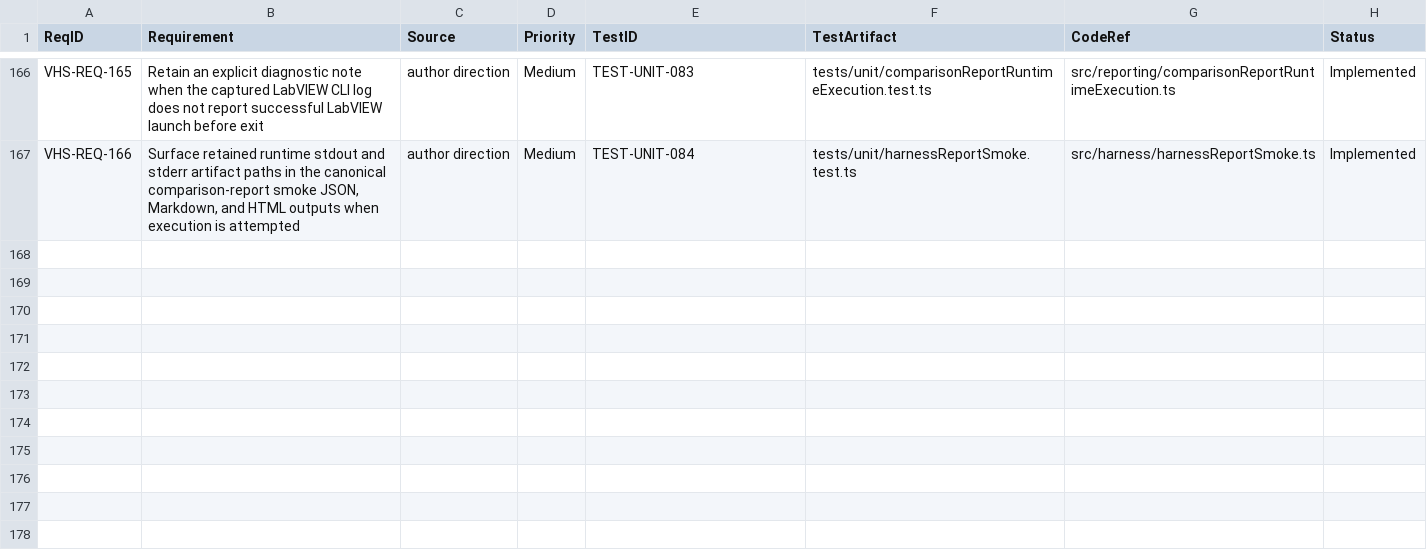
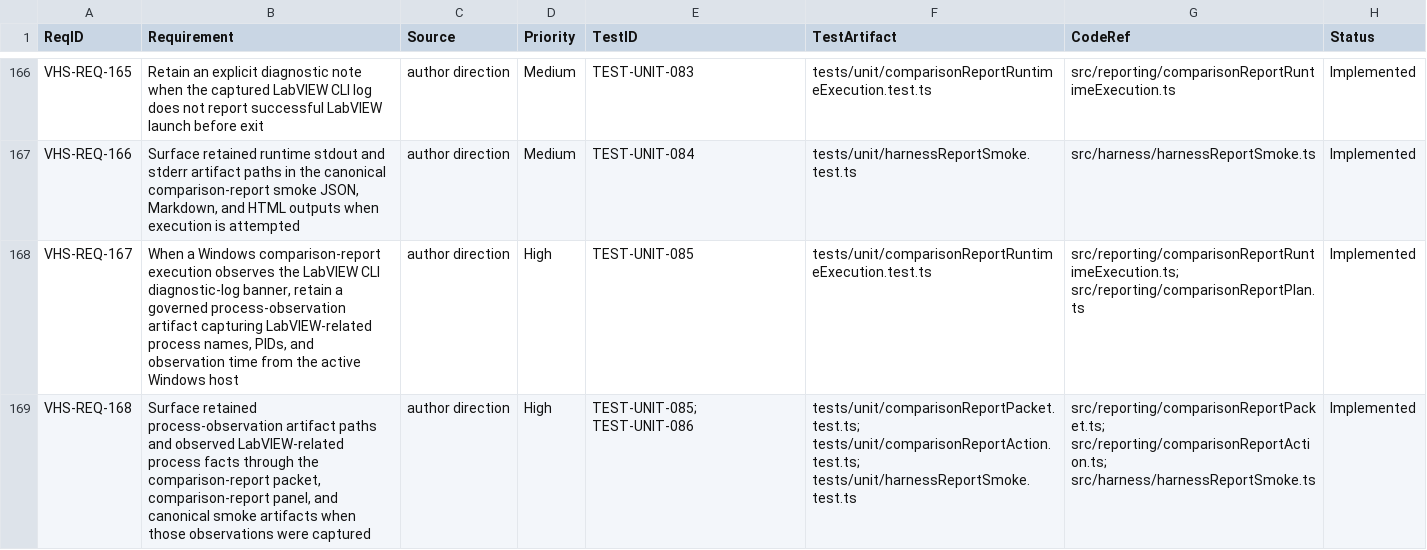
Before and after one commit to LabVIEW-Community-CI-CD/vi-history-suite, a CSV file: docs/requirements/rtm.csv, drawn as a sheet; only a part is shown, gaps mark what is left out; the diff names each change by its address in the sheet, - before the commit and + after, or states it on an @@ line.

Commit message:
feat: retain NI process observation artifacts

```diff
--- a/docs/requirements/rtm.csv
+++ b/docs/requirements/rtm.csv
+row 168: VHS-REQ-167 | When a Windows comparison-report execution observes the LabVIEW CLI diagnostic-log banner, retain a governed process-observation artifact capturing LabVIEW-related process names, PIDs, and observation time from the active Windows host | author direction | High | TEST-UNIT-085 | tests/unit/comparisonReportRuntimeExecution.test.ts | src/reporting/comparisonReportRuntimeExecution.ts; src/reporting/comparisonReportPlan.ts | Implemented
+row 169: VHS-REQ-168 | Surface retained process-observation artifact paths and observed LabVIEW-related process facts through the comparison-report packet, comparison-report panel, and canonical smoke artifacts when those observations were captured | author direction | High | TEST-UNIT-085; TEST-UNIT-086 | tests/unit/comparisonReportPacket.test.ts; tests/unit/comparisonReportAction.test.ts; tests/unit/harnessReportSmoke.test.ts | src/reporting/comparisonReportPacket.ts; src/reporting/comparisonReportAction.ts; src/harness/harnessReportSmoke.ts | Implemented
```
Also changed, not shown: 13 other files.
